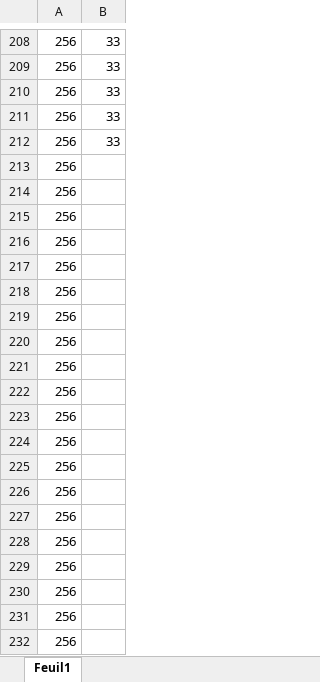
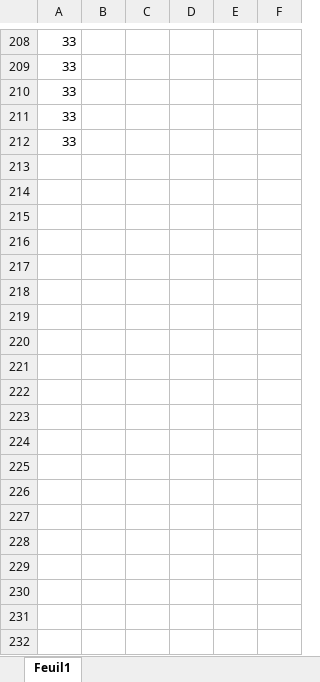
Before and after one commit to HerelAdrastel/AIFlappy, an Excel workbook: flappy.xlsx, sheet Feuil1, drawn as a sheet; only a part is shown, gaps mark what is left out; values as stored, in another font and other column widths than the file's, no borders; charts and pictures not drawn; removed rows and columns are numbered as before the commit, all else as after; the diff covers the shown part only; the diff names each change by its address in the sheet, - before the commit and + after, or states it on an @@ line.

```diff
--- a/flappy.xlsx (sheet Feuil1)
+++ b/flappy.xlsx (sheet Feuil1)
-column A, rows 208-212: all 256
+column B, empty
+column C, empty
+column D, empty
+column E, empty
+column F, empty
-row 213: 256
-row 214: 256
-row 215: 256
-row 216: 256
-row 217: 256
-row 218: 256
-row 219: 256
-row 220: 256
-row 221: 256
-row 222: 256
-row 223: 256
-row 224: 256
-row 225: 256
-row 226: 256
-row 227: 256
-row 228: 256
-row 229: 256
-row 230: 256
-row 231: 256
-row 232: 256
```
Also changed, not shown: 94 removed rows elsewhere in this sheet, charts or pictures, 3 other files.
